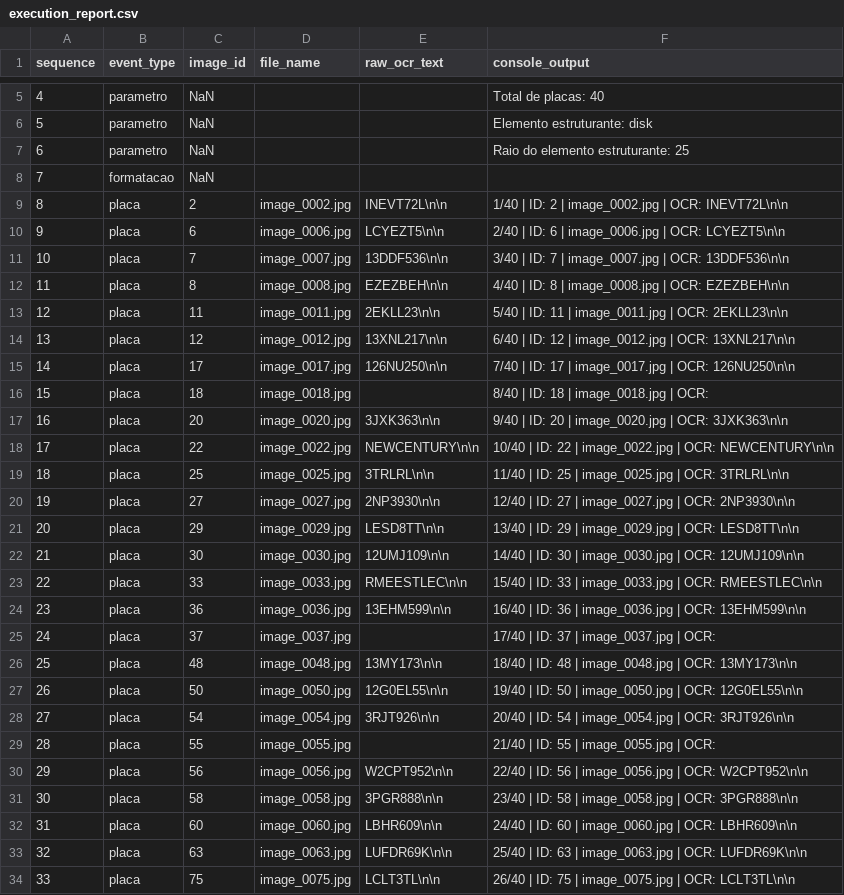
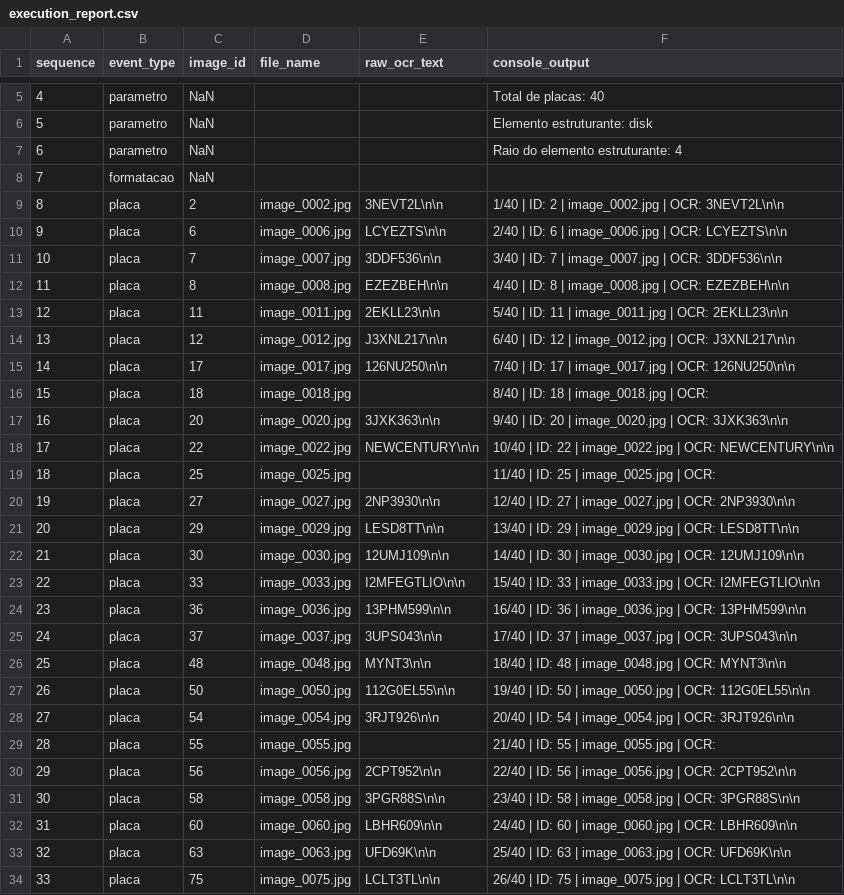
Before and after one commit to jjaoguedes/top-hat-license-plate-recognition, a CSV file: results/e2_proposed/execution_report.csv, drawn as a sheet; only a part is shown, gaps mark what is left out; the diff covers the shown part only.

```diff
--- a/results/e2_proposed/execution_report.csv
+++ b/results/e2_proposed/execution_report.csv
@@ -6,10 +6,10 @@ sequence,event_type,image_id,file_name,raw_ocr_text,console_output
 5,parametro,NaN,,,"Elemento estruturante: disk"
-6,parametro,NaN,,,"Raio do elemento estruturante: 25"
+6,parametro,NaN,,,"Raio do elemento estruturante: 4"
 7,formatacao,NaN,,,""
-8,placa,2,image_0002.jpg,INEVT72L\n\n," 1/40 | ID:    2 | image_0002.jpg | OCR: INEVT72L\n\n"
-9,placa,6,image_0006.jpg,LCYEZT5\n\n," 2/40 | ID:    6 | image_0006.jpg | OCR: LCYEZT5\n\n"
-10,placa,7,image_0007.jpg,13DDF536\n\n," 3/40 | ID:    7 | image_0007.jpg | OCR: 13DDF536\n\n"
+8,placa,2,image_0002.jpg,3NEVT2L\n\n," 1/40 | ID:    2 | image_0002.jpg | OCR: 3NEVT2L\n\n"
+9,placa,6,image_0006.jpg,LCYEZTS\n\n," 2/40 | ID:    6 | image_0006.jpg | OCR: LCYEZTS\n\n"
+10,placa,7,image_0007.jpg,3DDF536\n\n," 3/40 | ID:    7 | image_0007.jpg | OCR: 3DDF536\n\n"
 11,placa,8,image_0008.jpg,EZEZBEH\n\n," 4/40 | ID:    8 | image_0008.jpg | OCR: EZEZBEH\n\n"
 12,placa,11,image_0011.jpg,2EKLL23\n\n," 5/40 | ID:   11 | image_0011.jpg | OCR: 2EKLL23\n\n"
-13,placa,12,image_0012.jpg,13XNL217\n\n," 6/40 | ID:   12 | image_0012.jpg | OCR: 13XNL217\n\n"
+13,placa,12,image_0012.jpg,J3XNL217\n\n," 6/40 | ID:   12 | image_0012.jpg | OCR: J3XNL217\n\n"
 14,placa,17,image_0017.jpg,126NU250\n\n," 7/40 | ID:   17 | image_0017.jpg | OCR: 126NU250\n\n"
@@ -18,3 +18,3 @@ sequence,event_type,image_id,file_name,raw_ocr_text,console_output
 17,placa,22,image_0022.jpg,NEWCENTURY\n\n,"10/40 | ID:   22 | image_0022.jpg | OCR: NEWCENTURY\n\n"
-18,placa,25,image_0025.jpg,3TRLRL\n\n,"11/40 | ID:   25 | image_0025.jpg | OCR: 3TRLRL\n\n"
+18,placa,25,image_0025.jpg,,"11/40 | ID:   25 | image_0025.jpg | OCR: "
 19,placa,27,image_0027.jpg,2NP3930\n\n,"12/40 | ID:   27 | image_0027.jpg | OCR: 2NP3930\n\n"
@@ -22,13 +22,13 @@ sequence,event_type,image_id,file_name,raw_ocr_text,console_output
 21,placa,30,image_0030.jpg,12UMJ109\n\n,"14/40 | ID:   30 | image_0030.jpg | OCR: 12UMJ109\n\n"
-22,placa,33,image_0033.jpg,RMEESTLEC\n\n,"15/40 | ID:   33 | image_0033.jpg | OCR: RMEESTLEC\n\n"
-23,placa,36,image_0036.jpg,13EHM599\n\n,"16/40 | ID:   36 | image_0036.jpg | OCR: 13EHM599\n\n"
-24,placa,37,image_0037.jpg,,"17/40 | ID:   37 | image_0037.jpg | OCR: "
-25,placa,48,image_0048.jpg,13MY173\n\n,"18/40 | ID:   48 | image_0048.jpg | OCR: 13MY173\n\n"
-26,placa,50,image_0050.jpg,12G0EL55\n\n,"19/40 | ID:   50 | image_0050.jpg | OCR: 12G0EL55\n\n"
+22,placa,33,image_0033.jpg,I2MFEGTLIO\n\n,"15/40 | ID:   33 | image_0033.jpg | OCR: I2MFEGTLIO\n\n"
+23,placa,36,image_0036.jpg,13PHM599\n\n,"16/40 | ID:   36 | image_0036.jpg | OCR: 13PHM599\n\n"
+24,placa,37,image_0037.jpg,3UPS043\n\n,"17/40 | ID:   37 | image_0037.jpg | OCR: 3UPS043\n\n"
+25,placa,48,image_0048.jpg,MYNT3\n\n,"18/40 | ID:   48 | image_0048.jpg | OCR: MYNT3\n\n"
+26,placa,50,image_0050.jpg,112G0EL55\n\n,"19/40 | ID:   50 | image_0050.jpg | OCR: 112G0EL55\n\n"
 27,placa,54,image_0054.jpg,3RJT926\n\n,"20/40 | ID:   54 | image_0054.jpg | OCR: 3RJT926\n\n"
 28,placa,55,image_0055.jpg,,"21/40 | ID:   55 | image_0055.jpg | OCR: "
-29,placa,56,image_0056.jpg,W2CPT952\n\n,"22/40 | ID:   56 | image_0056.jpg | OCR: W2CPT952\n\n"
-30,placa,58,image_0058.jpg,3PGR888\n\n,"23/40 | ID:   58 | image_0058.jpg | OCR: 3PGR888\n\n"
+29,placa,56,image_0056.jpg,2CPT952\n\n,"22/40 | ID:   56 | image_0056.jpg | OCR: 2CPT952\n\n"
+30,placa,58,image_0058.jpg,3PGR88S\n\n,"23/40 | ID:   58 | image_0058.jpg | OCR: 3PGR88S\n\n"
 31,placa,60,image_0060.jpg,LBHR609\n\n,"24/40 | ID:   60 | image_0060.jpg | OCR: LBHR609\n\n"
-32,placa,63,image_0063.jpg,LUFDR69K\n\n,"25/40 | ID:   63 | image_0063.jpg | OCR: LUFDR69K\n\n"
+32,placa,63,image_0063.jpg,UFD69K\n\n,"25/40 | ID:   63 | image_0063.jpg | OCR: UFD69K\n\n"
 33,placa,75,image_0075.jpg,LCLT3TL\n\n,"26/40 | ID:   75 | image_0075.jpg | OCR: LCLT3TL\n\n"
```
Also changed, not shown: 34 edited cells elsewhere in this file.
